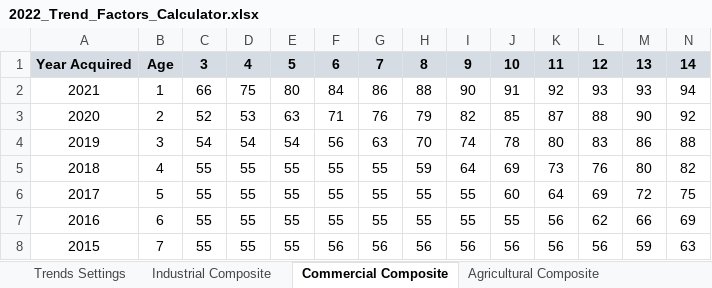
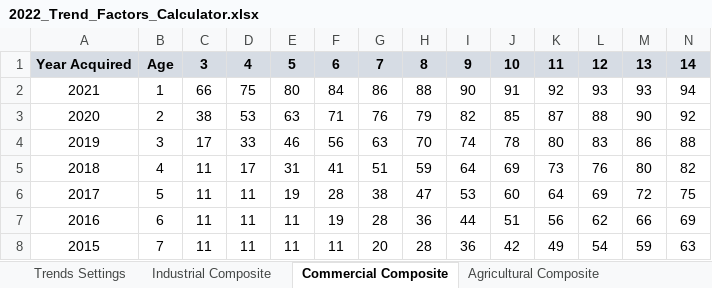
Before and after one commit to Adityaaakum/SM-APAS, an Excel workbook: data/BppTrend/Valid_Import_Files/2022_Trend_Factors_Calculator.xlsx, sheet Commercial Composite, drawn as a sheet; only a part is shown; values as stored, in another font and other column widths than the file's, no borders; the diff covers the shown part only; the diff names each change by its address in the sheet, - before the commit and + after, or states it on an @@ line.

```diff
--- a/data/BppTrend/Valid_Import_Files/2022_Trend_Factors_Calculator.xlsx (sheet Commercial Composite)
+++ b/data/BppTrend/Valid_Import_Files/2022_Trend_Factors_Calculator.xlsx (sheet Commercial Composite)
-C3: 52
+C3: 38
-C4: 54
+C4: 17
-D4: 54
+D4: 33
-E4: 54
+E4: 46
-C5:C8: 55
+C5:C8: 11
-D5: 55
+D5: 17
-E5: 55
+E5: 31
-F5: 55
+F5: 41
-G5: 55
+G5: 51
-D6:D8: 55
+D6:D8: 11
-E6: 55
+E6: 19
-F6: 55
+F6: 28
-G6: 55
+G6: 38
-H6: 55
+H6: 47
-I6: 55
+I6: 53
-E7:E8: 55
+E7:E8: 11
-F7: 55
+F7: 19
-G7: 55
+G7: 28
-H7: 55
+H7: 36
-I7: 55
+I7: 44
-J7: 55
+J7: 51
-F8: 56
+F8: 11
-G8: 56
+G8: 20
-H8: 56
+H8: 28
-I8: 56
+I8: 36
-J8: 56
+J8: 42
-K8: 56
+K8: 49
-L8: 56
+L8: 54
```
Also changed, not shown: 611 edited cells elsewhere in this sheet, sheet Industrial Composite, sheet Agricultural Composite, sheet Construction Composite, sheet Trends Settings, other sheet tabs, formulas that keep their value, charts or pictures, data/BppTrend/Updated_Trend_Calculator_For_ReCalculation/2022_Trend_Factors_Calculator.xlsx, 6 other files.
